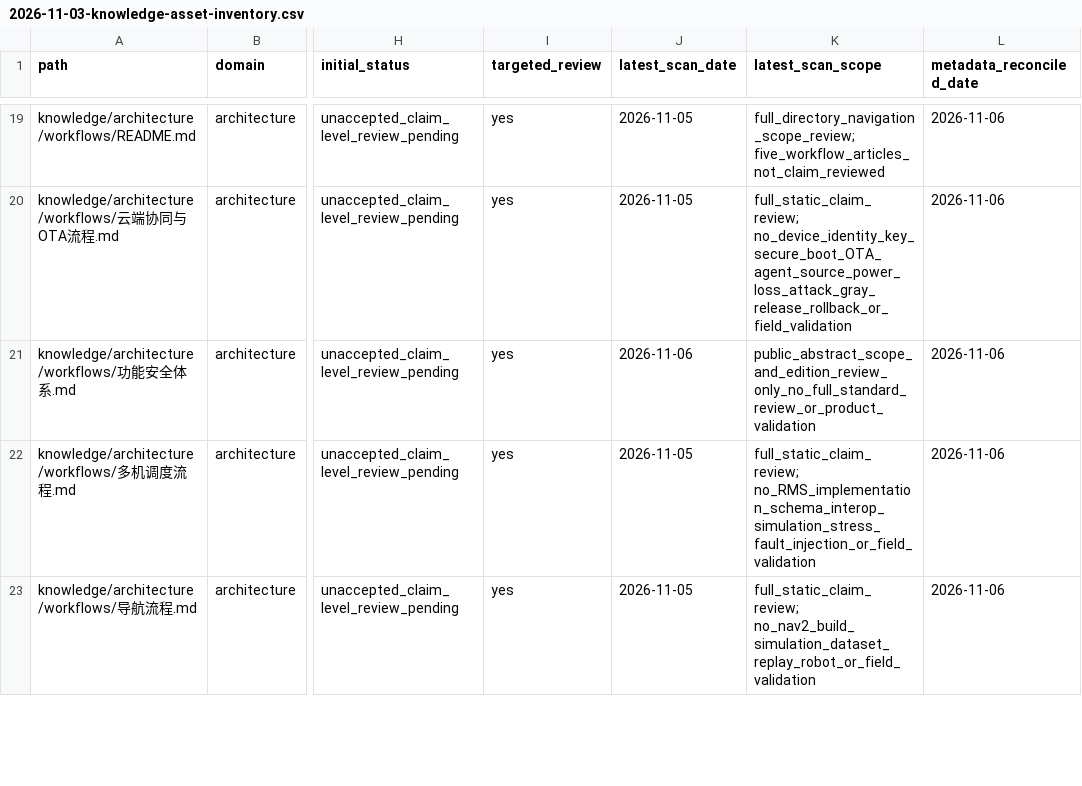
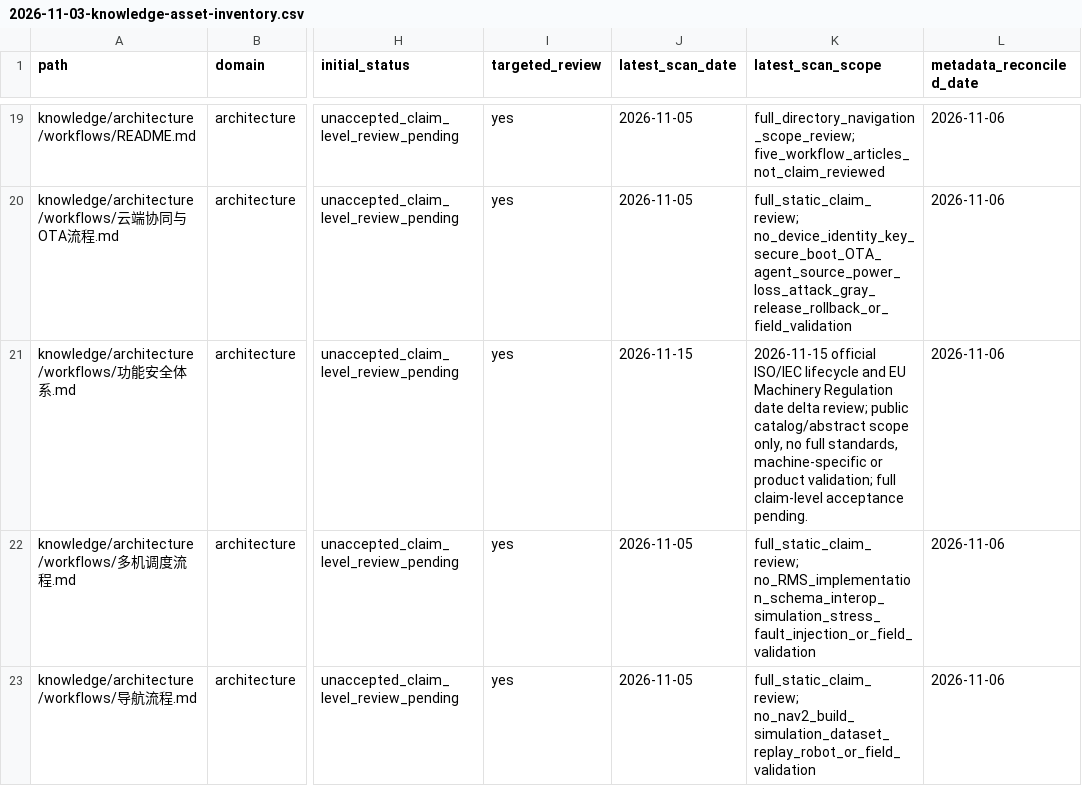
Before and after one commit to rexyll/robot_knowledgebasement, a CSV file: docs/audits/2026-11-03-knowledge-asset-inventory.csv, drawn as a sheet; only a part is shown, gaps mark what is left out; the diff names each change by its address in the sheet, - before the commit and + after, or states it on an @@ line.

Commit message:
docs: refresh functional safety standards lifecycle audit

```diff
--- a/docs/audits/2026-11-03-knowledge-asset-inventory.csv
+++ b/docs/audits/2026-11-03-knowledge-asset-inventory.csv
-J21 (latest_scan_date): 2026-11-06
+J21 (latest_scan_date): 2026-11-15
-K21 (latest_scan_scope): public_abstract_scope_and_edition_review_only_no_full_standard_review_or_product_validation
+K21 (latest_scan_scope): 2026-11-15 official ISO/IEC lifecycle and EU Machinery Regulation date delta review; public catalog/abstract scope only, no full standards, machine-specific or product validation; full claim-level acceptance pending.
```
Also changed, not shown: docs/audits/2026-11-15-knowledge-asset-license-rights-register.csv, 7 other files.
